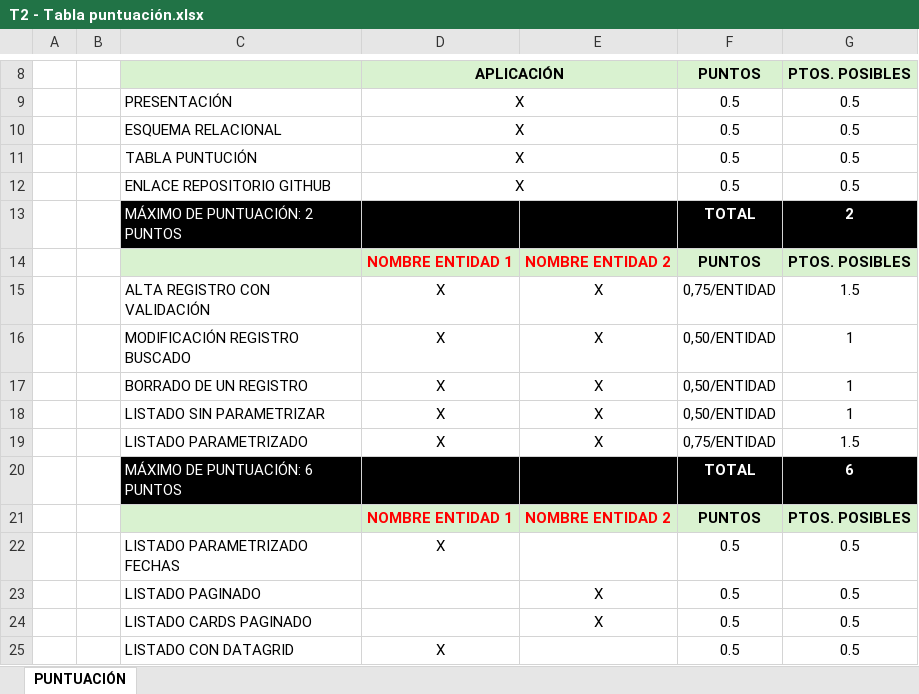
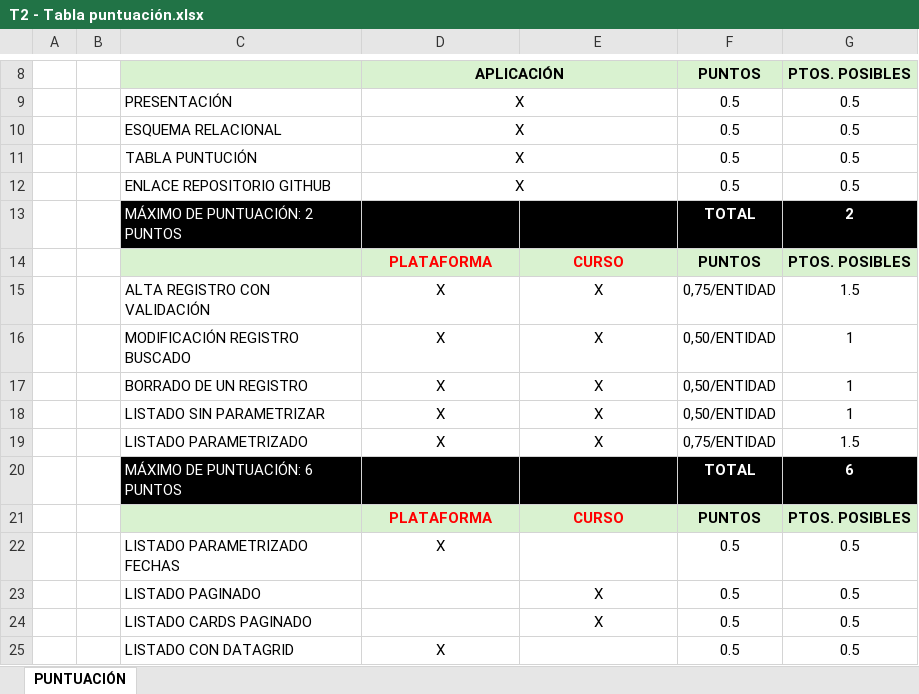
Before and after one commit to AntonioLuis3181/DIDAHE, an Excel workbook: T2 - Práctica React - 29012026/T2 - Tabla puntuación.xlsx, sheet PUNTUACIÓN, drawn as a sheet; only a part is shown, gaps mark what is left out; values as stored, in another font and other column widths than the file's, no borders; the diff names each change by its address in the sheet, - before the commit and + after, or states it on an @@ line.

```diff
--- a/T2 - Práctica React - 29012026/T2 - Tabla puntuación.xlsx (sheet PUNTUACIÓN)
+++ b/T2 - Práctica React - 29012026/T2 - Tabla puntuación.xlsx (sheet PUNTUACIÓN)
-D14 (APLICACIÓN): NOMBRE ENTIDAD 1
+D14 (APLICACIÓN): PLATAFORMA
-E14: NOMBRE ENTIDAD 2
+E14: CURSO
-D21 (APLICACIÓN): NOMBRE ENTIDAD 1
+D21 (APLICACIÓN): PLATAFORMA
-E21: NOMBRE ENTIDAD 2
+E21: CURSO
```
Also changed, not shown: 14 other files.
